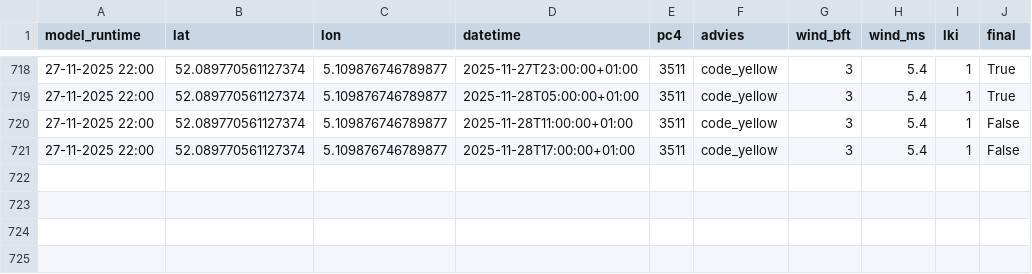
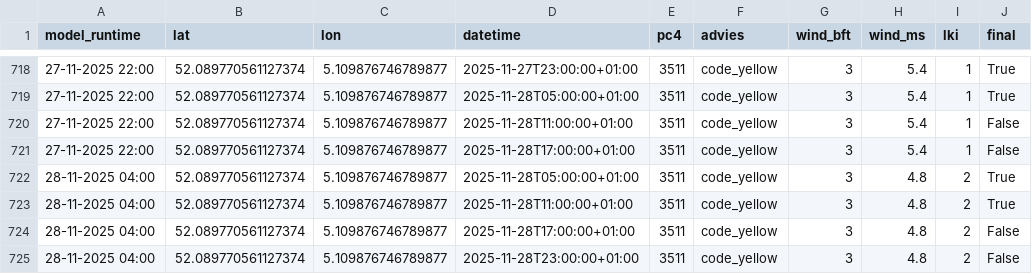
Before and after one commit to Panda5250/stookdata, a CSV file: stookwijzer_output.csv, drawn as a sheet; only a part is shown, gaps mark what is left out.

```diff
--- a/stookwijzer_output.csv
+++ b/stookwijzer_output.csv
@@ -721 +721,5 @@ model_runtime,lat,lon,datetime,pc4,advies,wind_bft,wind_ms,lki,final
 27-11-2025 22:00,52.089770561127374,5.109876746789877,2025-11-28T17:00:00+01:00,3511,code_yellow,3,5.4,1,False
+28-11-2025 04:00,52.089770561127374,5.109876746789877,2025-11-28T05:00:00+01:00,3511,code_yellow,3,4.8,2,True
+28-11-2025 04:00,52.089770561127374,5.109876746789877,2025-11-28T11:00:00+01:00,3511,code_yellow,3,4.8,2,True
+28-11-2025 04:00,52.089770561127374,5.109876746789877,2025-11-28T17:00:00+01:00,3511,code_yellow,3,4.8,2,False
+28-11-2025 04:00,52.089770561127374,5.109876746789877,2025-11-28T23:00:00+01:00,3511,code_yellow,3,4.8,2,False
```
